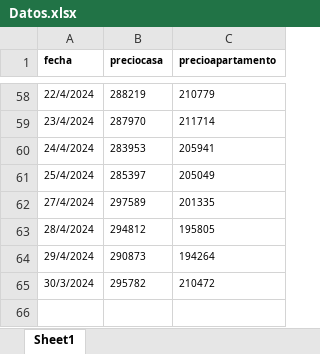
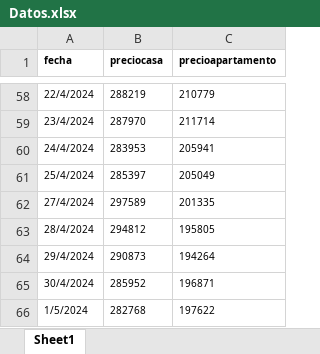
Before and after one commit to feliperodriguezd/PrecioInmueblesMercadoLibre, an Excel workbook: Data/Datos.xlsx, sheet Sheet1, drawn as a sheet; only a part is shown, gaps mark what is left out; values as stored, in another font and other column widths than the file's, no borders; removed rows and columns are numbered as before the commit, all else as after; the diff names each change by its address in the sheet, - before the commit and + after, or states it on an @@ line.

Commit message:
update in data

```diff
--- a/Data/Datos.xlsx (sheet Sheet1)
+++ b/Data/Datos.xlsx (sheet Sheet1)
-row 65: 30/3/2024 | 295782 | 210472
+row 65: 30/4/2024 | 285952 | 196871
+row 66: 1/5/2024 | 282768 | 197622
```
Also changed, not shown: 1 other file.
